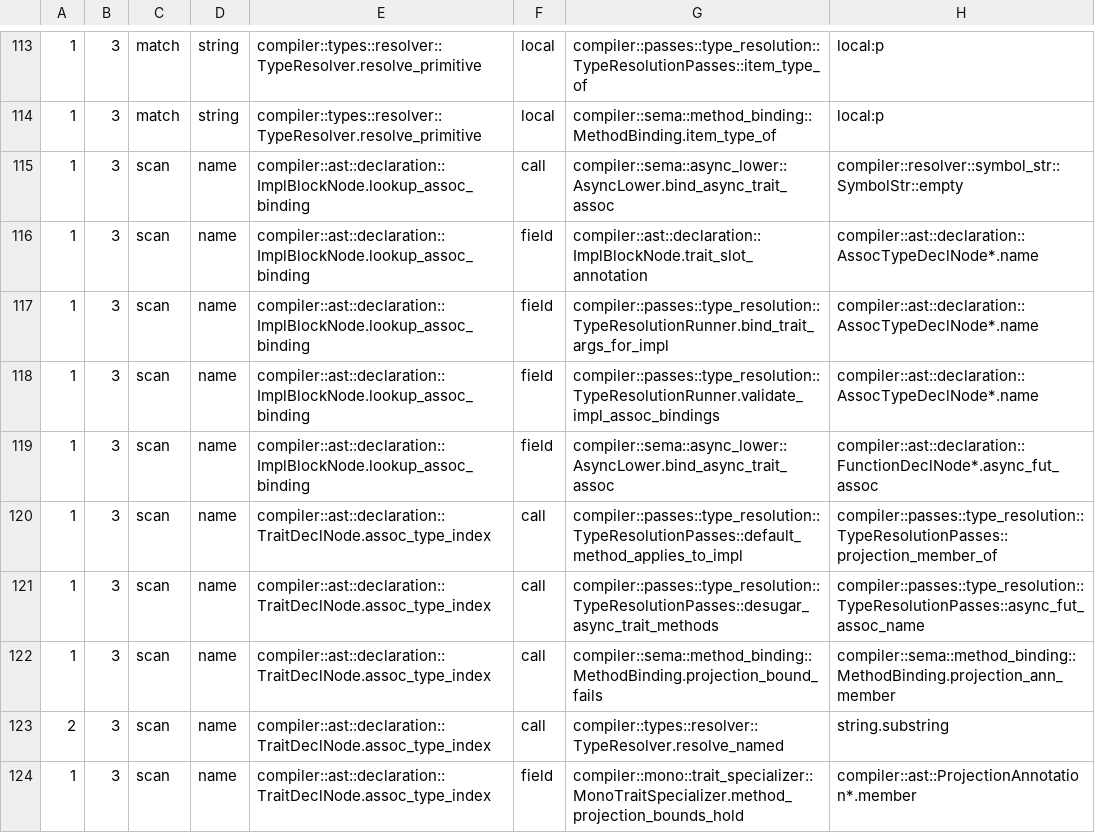
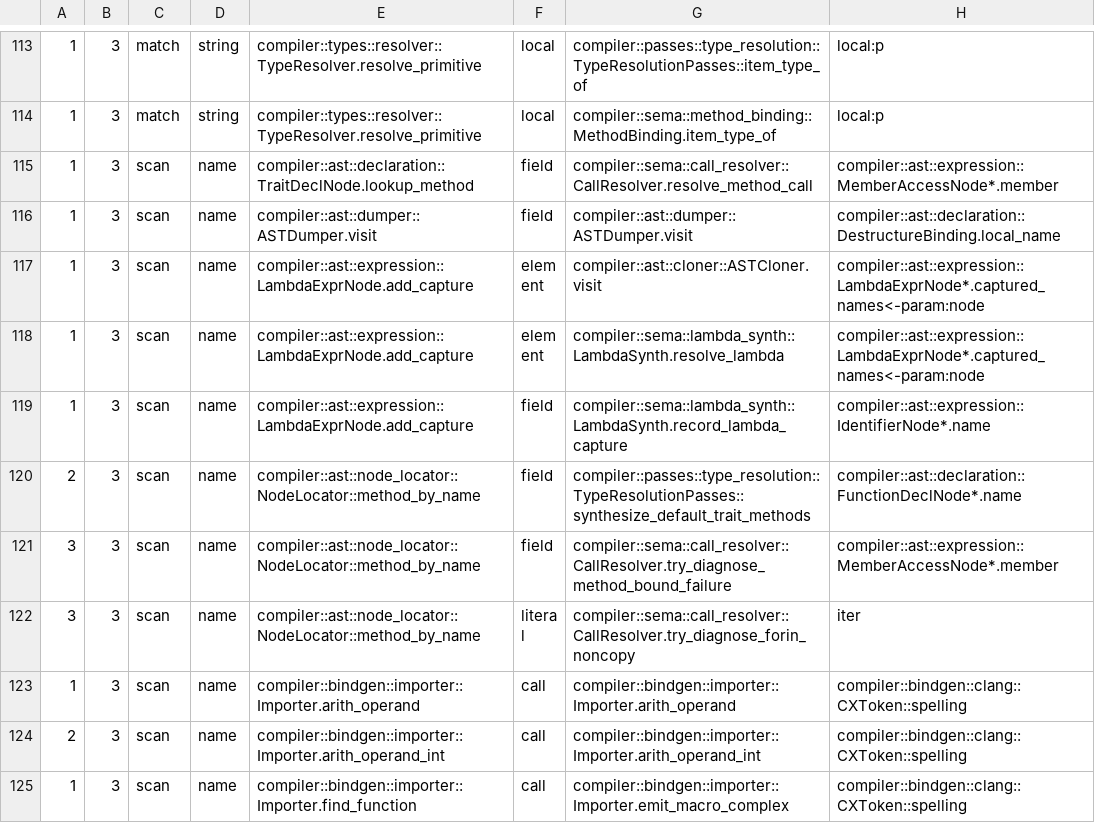
Before and after one commit to jakelequire/CryoLang, a TSV file: scripts/spelling-flow.outstanding.tsv, drawn as a sheet; only a part is shown, gaps mark what is left out; the shorter side is filled out with more unchanged rows; the diff covers the shown part only; the diff names each change by its address in the sheet, - before the commit and + after, or states it on an @@ line.

Commit message:
An associated type is found through one door, and asked by its position after that
An associated type (`type Item;` in a trait) has no definition of its own:
its identity is its trait and its position among the trait's associated
types. It was looked up by its leaf in seven places, several of them handed
the trait declaration's own name back as the key.

- `TraitDeclNode::assoc_type_index` is the `assoc-type` door: the trait's
  declaration plus a leaf, to the position. It carries a `/// Door` marker
  and a written reason, and is listed in `docs/resolution-rules.md`. Its
  callers are where a leaf is written or minted: a projection (`I::Item`,
  `This::Item`, a bound's subject), an implementation's `type Item = ..;`,
  the `async` desugar's `<Method>Fut`, and `await`'s `Output`.
- `AssocProjectionType` carries the position (`slot`), set where the
  projection is made; the reducers read it, and `member` is kept for display
  and mangling only.
- `resolve_concrete_member` and `concrete_projection` take the position.
  `project_member` asks the door once and `project_slot` projects by
  position.
- An implementation's bindings are placed through the door when the block
  is first asked (`ImplBlockNode::assoc_binding_at`); a writer that holds the
  position records it directly (`bind_assoc_slot`).
- `This::Item`'s binding in a resolution context is keyed by (trait,
  position).
- The bound-argument substitution (`subst_assoc_slot`) and the
  projection-bound scan (`bound_subject_is`) match a projection by its trait
  and position instead of its leaf.
- An `async` trait method records its future's position
  (`FunctionDeclNode.async_fut_slot`) in place of its name.
- Deleted: `TraitDeclNode::lookup_assoc_type` and both
  `lookup_assoc_binding`s.
- The lane gate's table loses the two scans that no longer exist; the
  residue classifier loses the deleted methods; the spelling-flow list drops
  the 23 rows the door retires; the ledger records the change and the
  numbers it moved.

```diff
--- a/scripts/spelling-flow.outstanding.tsv
+++ b/scripts/spelling-flow.outstanding.tsv
-row 115: 1 | 3 | scan | name | compiler::ast::declaration::ImplBlockNode.lookup_assoc_binding | call | compiler::sema::async_lower::AsyncLower.bind_async_trait_assoc | compiler::resolver::symbol_str::SymbolStr::empty
-row 116: 1 | 3 | scan | name | compiler::ast::declaration::ImplBlockNode.lookup_assoc_binding | field | compiler::ast::declaration::ImplBlockNode.trait_slot_annotation | compiler::ast::declaration::AssocTypeDeclNode*.name
-row 117: 1 | 3 | scan | name | compiler::ast::declaration::ImplBlockNode.lookup_assoc_binding | field | compiler::passes::type_resolution::TypeResolutionRunner.bind_trait_args_for_impl | compiler::ast::declaration::AssocTypeDeclNode*.name
-row 118: 1 | 3 | scan | name | compiler::ast::declaration::ImplBlockNode.lookup_assoc_binding | field | compiler::passes::type_resolution::TypeResolutionRunner.validate_impl_assoc_bindings | compiler::ast::declaration::AssocTypeDeclNode*.name
-row 119: 1 | 3 | scan | name | compiler::ast::declaration::ImplBlockNode.lookup_assoc_binding | field | compiler::sema::async_lower::AsyncLower.bind_async_trait_assoc | compiler::ast::declaration::FunctionDeclNode*.async_fut_assoc
-row 120: 1 | 3 | scan | name | compiler::ast::declaration::TraitDeclNode.assoc_type_index | call | compiler::passes::type_resolution::TypeResolutionPasses::default_method_applies_to_impl | compiler::passes::type_resolution::TypeResolutionPasses::projection_member_of
-row 121: 1 | 3 | scan | name | compiler::ast::declaration::TraitDeclNode.assoc_type_index | call | compiler::passes::type_resolution::TypeResolutionPasses::desugar_async_trait_methods | compiler::passes::type_resolution::TypeResolutionPasses::async_fut_assoc_name
-row 122: 1 | 3 | scan | name | compiler::ast::declaration::TraitDeclNode.assoc_type_index | call | compiler::sema::method_binding::MethodBinding.projection_bound_fails | compiler::sema::method_binding::MethodBinding.projection_ann_member
-row 123: 2 | 3 | scan | name | compiler::ast::declaration::TraitDeclNode.assoc_type_index | call | compiler::types::resolver::TypeResolver.resolve_named | string.substring
-row 124: 1 | 3 | scan | name | compiler::ast::declaration::TraitDeclNode.assoc_type_index | field | compiler::mono::trait_specializer::MonoTraitSpecializer.method_projection_bounds_hold | compiler::ast::ProjectionAnnotation*.member
```
Also changed, not shown: 13 removed rows elsewhere in this file, 16 other files.
